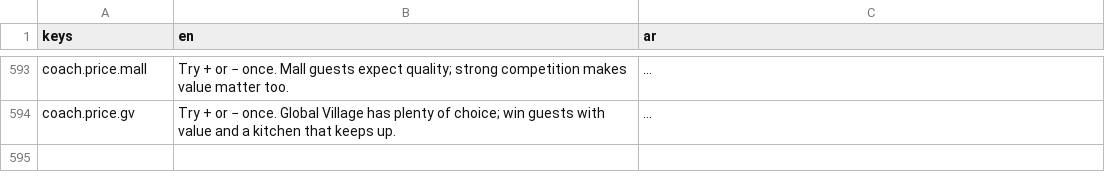
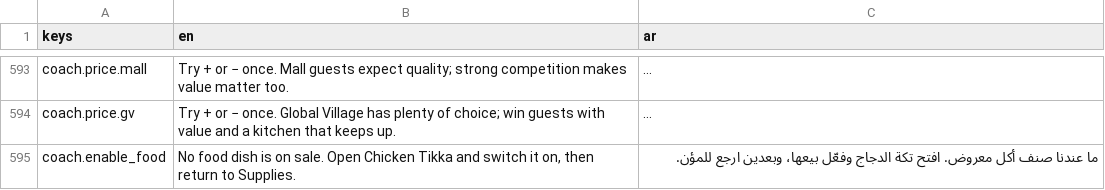
Before and after one commit to mja-py/mashawi-tycoon, a CSV file: assets/i18n/strings.csv, drawn as a sheet; only a part is shown, gaps mark what is left out; long unchanged cells end in …; the diff names each change by its address in the sheet, - before the commit and + after, or states it on an @@ line.

```diff
--- a/assets/i18n/strings.csv
+++ b/assets/i18n/strings.csv
+row 595: coach.enable_food | No food dish is on sale. Open Chicken Tikka and switch it on, then return to Supplies. | ما عندنا صنف أكل معروض. افتح تكة الدجاج وفعّل بيعها، وبعدين ارجع للمؤن.
```
Also changed, not shown: 14 other files.
